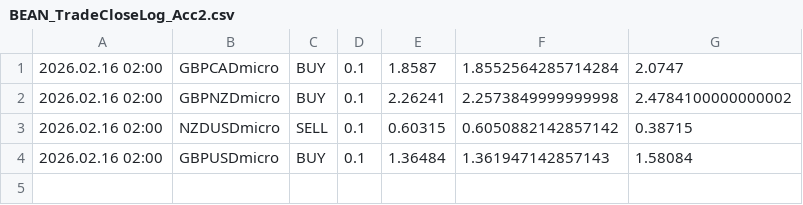
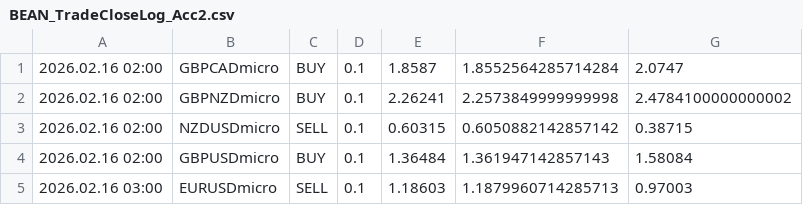
Before and after one commit to Monte-Ntuli/Sentinal-Dashboard, a CSV file: BEAN_TradeCloseLog_Acc2.csv, drawn as a sheet.

```diff
--- a/BEAN_TradeCloseLog_Acc2.csv
+++ b/BEAN_TradeCloseLog_Acc2.csv
@@ -4 +4,2 @@
 2026.02.16 02:00	GBPUSDmicro	BUY	0.1	1.36484	1.361947142857143	1.58084
+2026.02.16 03:00	EURUSDmicro	SELL	0.1	1.18603	1.1879960714285713	0.97003
```
Also changed, not shown: BEAN_TradeCloseLog_Acc1.csv.
